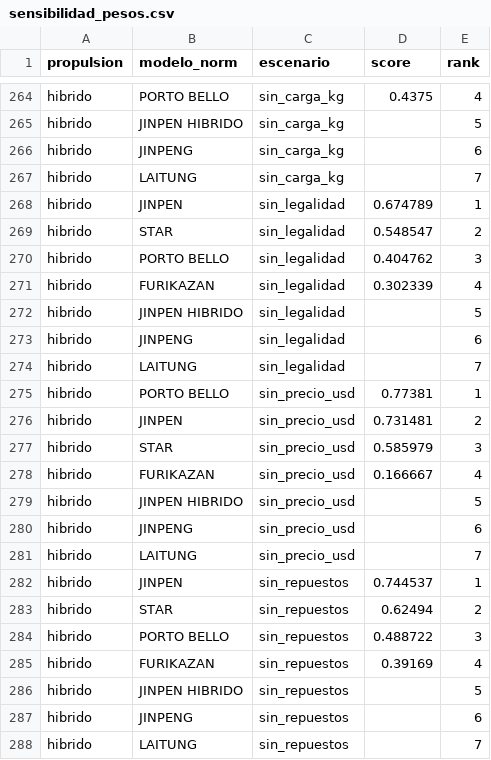
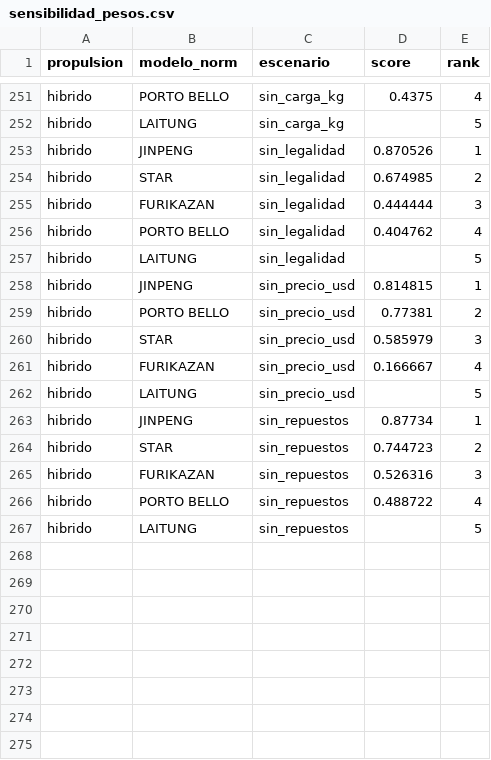
Before and after one commit to RyuDMC/Data-Science_First_Proyect, a CSV file: Data/clean_data/sensibilidad_pesos.csv, drawn as a sheet; only a part is shown, gaps mark what is left out; removed rows and columns are numbered as before the commit, all else as after; the diff covers the shown part only; the diff names each change by its address in the sheet, - before the commit and + after, or states it on an @@ line.

```diff
--- a/Data/clean_data/sensibilidad_pesos.csv
+++ b/Data/clean_data/sensibilidad_pesos.csv
-B252 (modelo_norm): JINPEN HIBRIDO
+B252 (modelo_norm): LAITUNG
-row 266: hibrido | JINPENG | sin_carga_kg |  | 6
-row 267: hibrido | LAITUNG | sin_carga_kg |  | 7
-B253 (modelo_norm): JINPEN
+B253 (modelo_norm): JINPENG
-D253 (score): 0.674789
+D253 (score): 0.870526
-D254 (score): 0.548547
+D254 (score): 0.674985
-B255 (modelo_norm): PORTO BELLO
+B255 (modelo_norm): FURIKAZAN
-D255 (score): 0.404762
+D255 (score): 0.444444
-B256 (modelo_norm): FURIKAZAN
+B256 (modelo_norm): PORTO BELLO
-D256 (score): 0.302339
+D256 (score): 0.404762
-B257 (modelo_norm): JINPEN HIBRIDO
+B257 (modelo_norm): LAITUNG
-C258 (escenario): sin_legalidad
+C258 (escenario): sin_precio_usd
-D258 (score): (empty)
+D258 (score): 0.814815
-E258 (rank): 6
+E258 (rank): 1
-row 274: hibrido | LAITUNG | sin_legalidad |  | 7
-E259 (rank): 1
+E259 (rank): 2
-row 276: hibrido | JINPEN | sin_precio_usd | 0.731481 | 2
-B262 (modelo_norm): JINPEN HIBRIDO
+B262 (modelo_norm): LAITUNG
-row 280: hibrido | JINPENG | sin_precio_usd |  | 6
-row 281: hibrido | LAITUNG | sin_precio_usd |  | 7
-B263 (modelo_norm): JINPEN
+B263 (modelo_norm): JINPENG
-D263 (score): 0.744537
+D263 (score): 0.87734
-D264 (score): 0.62494
+D264 (score): 0.744723
-B265 (modelo_norm): PORTO BELLO
+B265 (modelo_norm): FURIKAZAN
-D265 (score): 0.488722
+D265 (score): 0.526316
-B266 (modelo_norm): FURIKAZAN
+B266 (modelo_norm): PORTO BELLO
-D266 (score): 0.39169
+D266 (score): 0.488722
-B267 (modelo_norm): JINPEN HIBRIDO
+B267 (modelo_norm): LAITUNG
-row 287: hibrido | JINPENG | sin_repuestos |  | 6
-row 288: hibrido | LAITUNG | sin_repuestos |  | 7
```
Also changed, not shown: 13 removed rows and 47 edited cells elsewhere in this file, Data/clean_data/campo_resumen.csv, Data/clean_data/comparacion_campo_online.csv, 34 other files.
